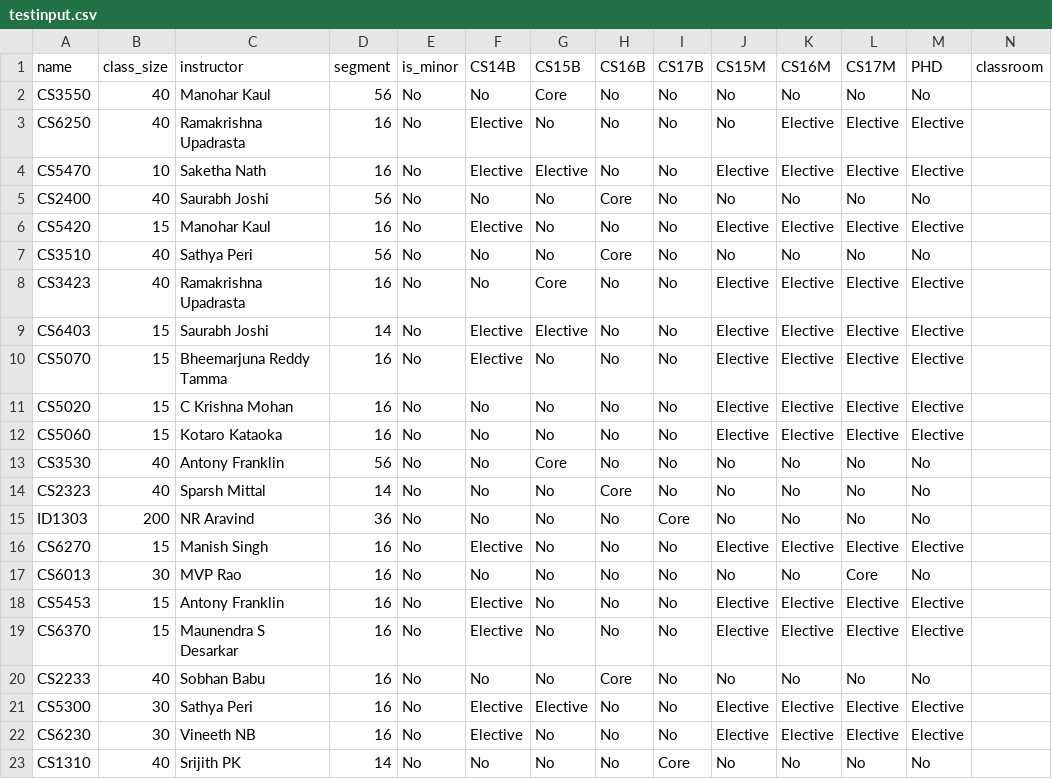
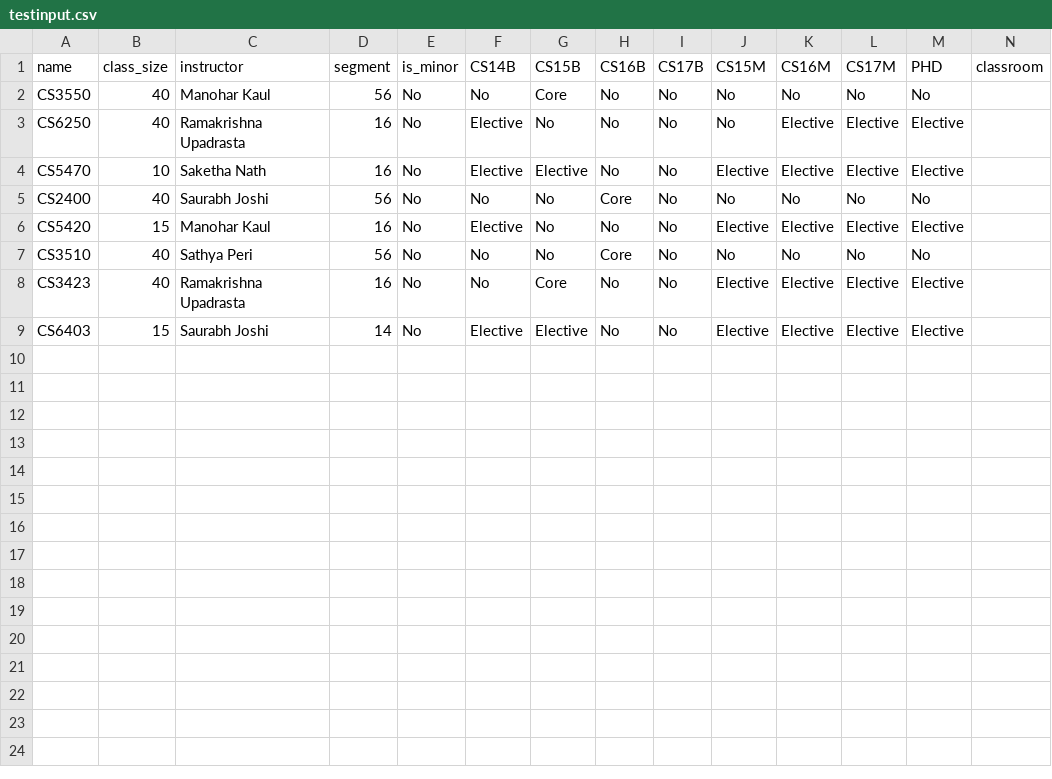
Before and after one commit to sukrutrao/Timetabler, a CSV file: config/testinput.csv, drawn as a sheet; only a part is shown; rows hold the shown columns only; the diff names each change by its address in the sheet, - before the commit and + after, or states it on an @@ line.

```diff
--- a/config/testinput.csv
+++ b/config/testinput.csv
-row 10: CS5070 | 15 | Bheemarjuna Reddy Tamma | 16 | No | Elective | No | No | No | Elective | Elective | Elective | Elective
-row 11: CS5020 | 15 | C Krishna Mohan | 16 | No | No | No | No | No | Elective | Elective | Elective | Elective
-row 12: CS5060 | 15 | Kotaro Kataoka | 16 | No | No | No | No | No | Elective | Elective | Elective | Elective
-row 13: CS3530 | 40 | Antony Franklin | 56 | No | No | Core | No | No | No | No | No | No
-row 14: CS2323 | 40 | Sparsh Mittal | 14 | No | No | No | Core | No | No | No | No | No
-row 15: ID1303 | 200 | NR Aravind | 36 | No | No | No | No | Core | No | No | No | No
-row 16: CS6270 | 15 | Manish Singh | 16 | No | Elective | No | No | No | Elective | Elective | Elective | Elective
-row 17: CS6013 | 30 | MVP Rao | 16 | No | No | No | No | No | No | No | Core | No
-row 18: CS5453 | 15 | Antony Franklin | 16 | No | Elective | No | No | No | Elective | Elective | Elective | Elective
-row 19: CS6370 | 15 | Maunendra S Desarkar | 16 | No | Elective | No | No | No | Elective | Elective | Elective | Elective
-row 20: CS2233 | 40 | Sobhan Babu | 16 | No | No | No | Core | No | No | No | No | No
-row 21: CS5300 | 30 | Sathya Peri | 16 | No | Elective | Elective | No | No | Elective | Elective | Elective | Elective
-row 22: CS6230 | 30 | Vineeth NB | 16 | No | Elective | No | No | No | Elective | Elective | Elective | Elective
-row 23: CS1310 | 40 | Srijith PK | 14 | No | No | No | No | Core | No | No | No | No
```
Also changed, not shown: 1 other file.
